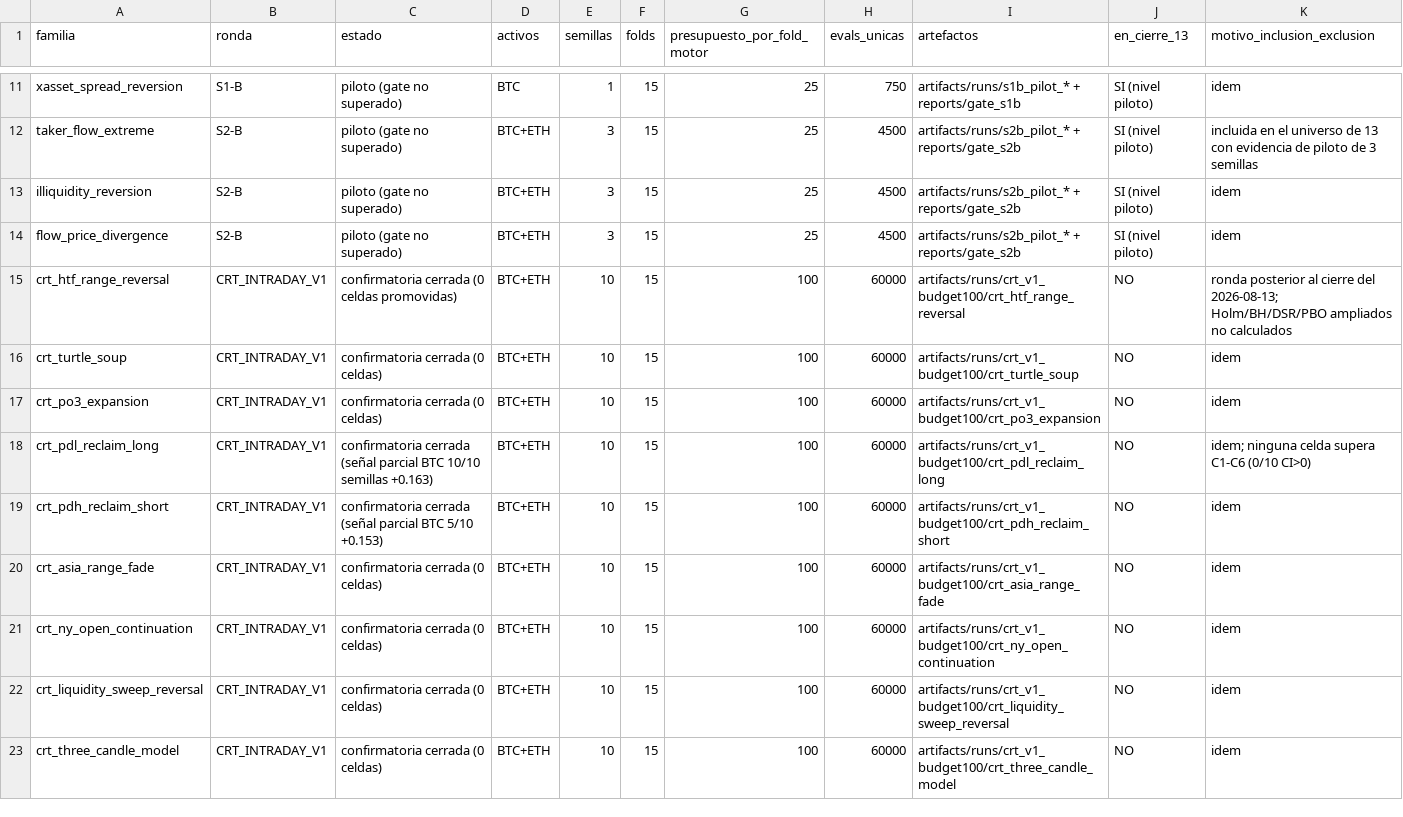
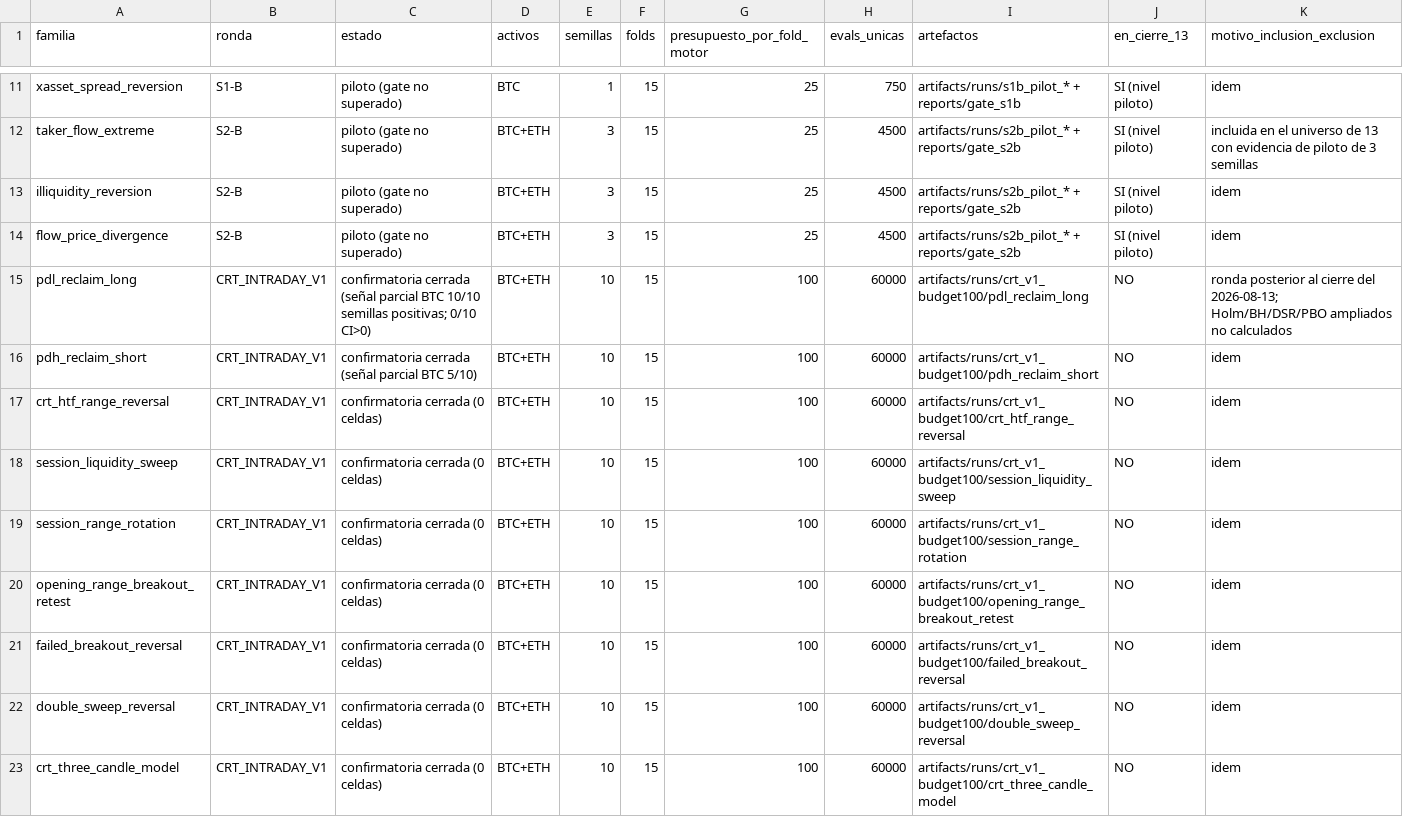
Before and after one commit to alexcolllizandra-hub/algorithmic_trading_tfm, a CSV file: reports/thesis/chapter_06/INVENTARIO_MAESTRO.csv, drawn as a sheet; only a part is shown, gaps mark what is left out; the diff covers the shown part only.

```diff
--- a/reports/thesis/chapter_06/INVENTARIO_MAESTRO.csv
+++ b/reports/thesis/chapter_06/INVENTARIO_MAESTRO.csv
@@ -14,10 +14,10 @@ illiquidity_reversion,S2-B,piloto (gate no superado),BTC+ETH,3,15,25,4500,artifa
 flow_price_divergence,S2-B,piloto (gate no superado),BTC+ETH,3,15,25,4500,artifacts/runs/s2b_pilot_* + reports/gate_s2b,SI (nivel piloto),idem
-crt_htf_range_reversal,CRT_INTRADAY_V1,confirmatoria cerrada (0 celdas promovidas),BTC+ETH,10,15,100,60000,artifacts/runs/crt_v1_budget100/crt_htf_range_reversal,NO,ronda posterior al cierre del 2026-08-13; Holm/BH/DSR/PBO ampliados no calculados
-crt_turtle_soup,CRT_INTRADAY_V1,confirmatoria cerrada (0 celdas),BTC+ETH,10,15,100,60000,artifacts/runs/crt_v1_budget100/crt_turtle_soup,NO,idem
-crt_po3_expansion,CRT_INTRADAY_V1,confirmatoria cerrada (0 celdas),BTC+ETH,10,15,100,60000,artifacts/runs/crt_v1_budget100/crt_po3_expansion,NO,idem
-crt_pdl_reclaim_long,CRT_INTRADAY_V1,confirmatoria cerrada (señal parcial BTC 10/10 semillas +0.163),BTC+ETH,10,15,100,60000,artifacts/runs/crt_v1_budget100/crt_pdl_reclaim_long,NO,idem; ninguna celda supera C1-C6 (0/10 CI>0)
-crt_pdh_reclaim_short,CRT_INTRADAY_V1,confirmatoria cerrada (señal parcial BTC 5/10 +0.153),BTC+ETH,10,15,100,60000,artifacts/runs/crt_v1_budget100/crt_pdh_reclaim_short,NO,idem
-crt_asia_range_fade,CRT_INTRADAY_V1,confirmatoria cerrada (0 celdas),BTC+ETH,10,15,100,60000,artifacts/runs/crt_v1_budget100/crt_asia_range_fade,NO,idem
-crt_ny_open_continuation,CRT_INTRADAY_V1,confirmatoria cerrada (0 celdas),BTC+ETH,10,15,100,60000,artifacts/runs/crt_v1_budget100/crt_ny_open_continuation,NO,idem
-crt_liquidity_sweep_reversal,CRT_INTRADAY_V1,confirmatoria cerrada (0 celdas),BTC+ETH,10,15,100,60000,artifacts/runs/crt_v1_budget100/crt_liquidity_sweep_reversal,NO,idem
+pdl_reclaim_long,CRT_INTRADAY_V1,confirmatoria cerrada (señal parcial BTC 10/10 semillas positivas; 0/10 CI>0),BTC+ETH,10,15,100,60000,artifacts/runs/crt_v1_budget100/pdl_reclaim_long,NO,ronda posterior al cierre del 2026-08-13; Holm/BH/DSR/PBO ampliados no calculados
+pdh_reclaim_short,CRT_INTRADAY_V1,confirmatoria cerrada (señal parcial BTC 5/10),BTC+ETH,10,15,100,60000,artifacts/runs/crt_v1_budget100/pdh_reclaim_short,NO,idem
+crt_htf_range_reversal,CRT_INTRADAY_V1,confirmatoria cerrada (0 celdas),BTC+ETH,10,15,100,60000,artifacts/runs/crt_v1_budget100/crt_htf_range_reversal,NO,idem
+session_liquidity_sweep,CRT_INTRADAY_V1,confirmatoria cerrada (0 celdas),BTC+ETH,10,15,100,60000,artifacts/runs/crt_v1_budget100/session_liquidity_sweep,NO,idem
+session_range_rotation,CRT_INTRADAY_V1,confirmatoria cerrada (0 celdas),BTC+ETH,10,15,100,60000,artifacts/runs/crt_v1_budget100/session_range_rotation,NO,idem
+opening_range_breakout_retest,CRT_INTRADAY_V1,confirmatoria cerrada (0 celdas),BTC+ETH,10,15,100,60000,artifacts/runs/crt_v1_budget100/opening_range_breakout_retest,NO,idem
+failed_breakout_reversal,CRT_INTRADAY_V1,confirmatoria cerrada (0 celdas),BTC+ETH,10,15,100,60000,artifacts/runs/crt_v1_budget100/failed_breakout_reversal,NO,idem
+double_sweep_reversal,CRT_INTRADAY_V1,confirmatoria cerrada (0 celdas),BTC+ETH,10,15,100,60000,artifacts/runs/crt_v1_budget100/double_sweep_reversal,NO,idem
 crt_three_candle_model,CRT_INTRADAY_V1,confirmatoria cerrada (0 celdas),BTC+ETH,10,15,100,60000,artifacts/runs/crt_v1_budget100/crt_three_candle_model,NO,idem
```
Also changed, not shown: 1 added row and 6 edited cells elsewhere in this file, 27 other files.
